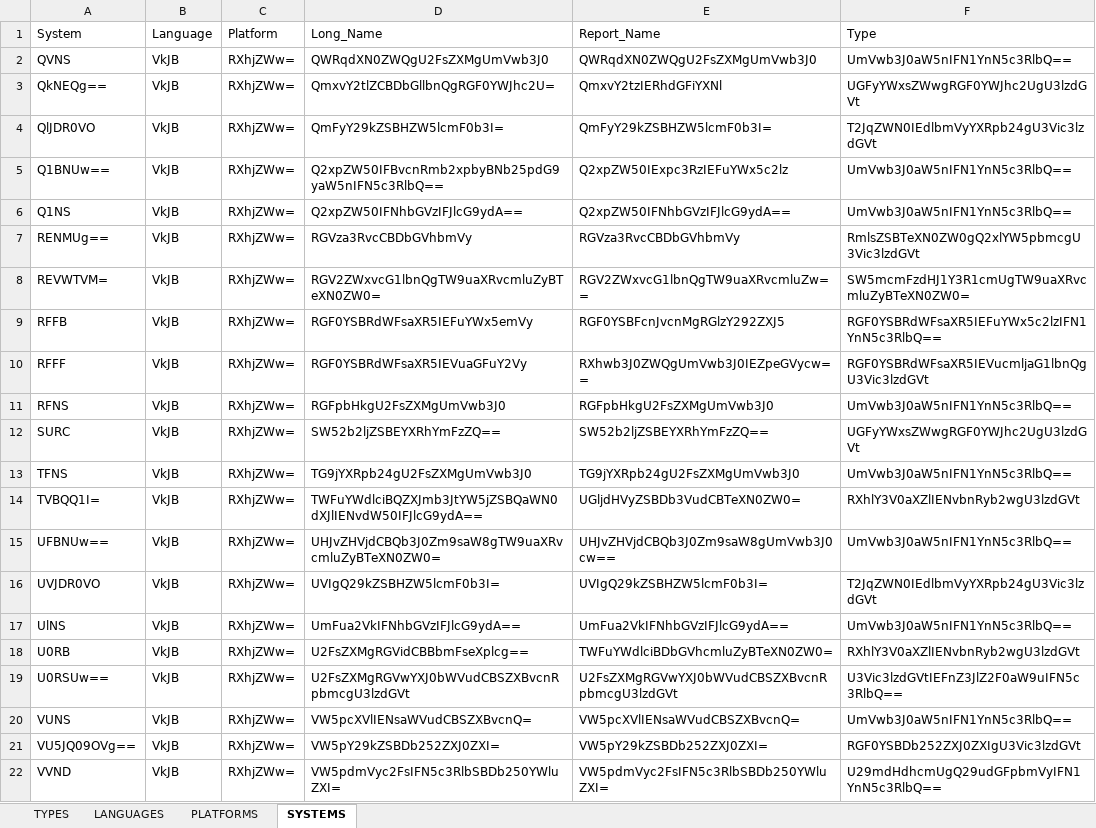
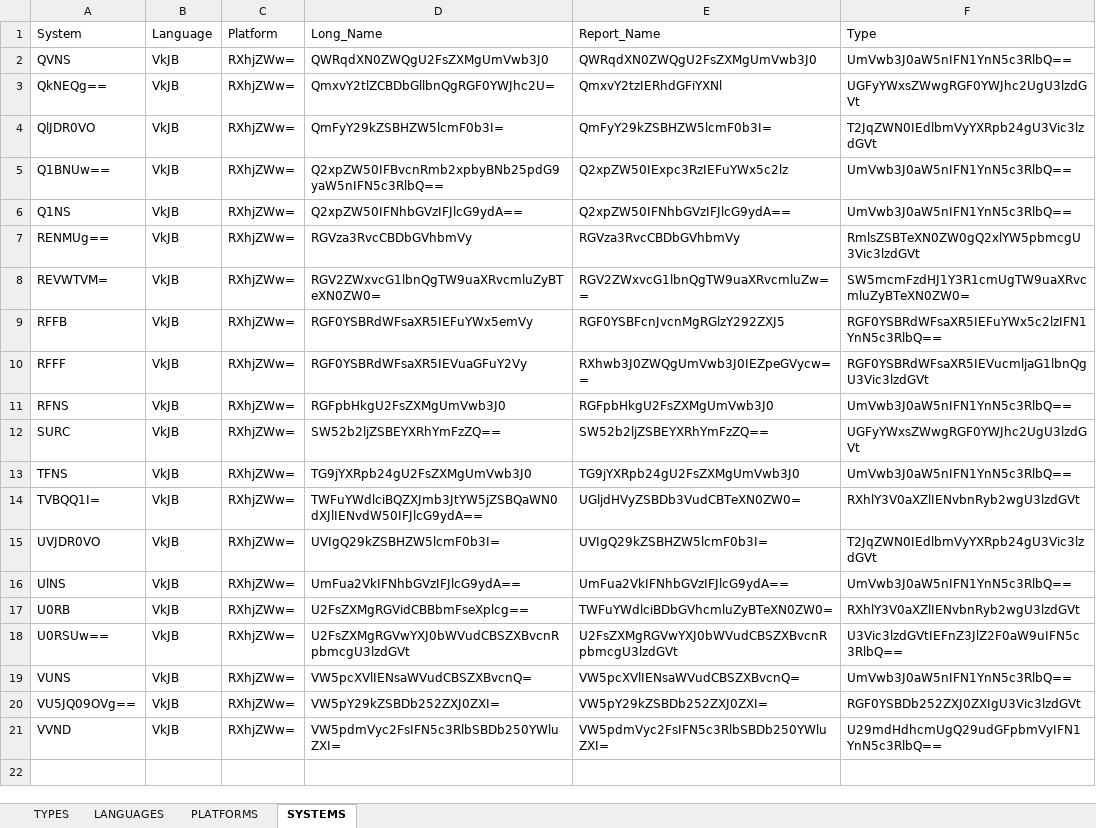
Before and after one commit to SFTTRD/SFTTRD_DEVMS, an Excel workbook: DEVMS_DB.xlsx, sheet SYSTEMS, drawn as a sheet; values as stored, in another font and other column widths than the file's, no borders; table styles not drawn; the diff names each change by its address in the sheet, - before the commit and + after, or states it on an @@ line.

Commit message:
Update DEVMS_DB.xlsx

```diff
--- a/DEVMS_DB.xlsx (sheet SYSTEMS)
+++ b/DEVMS_DB.xlsx (sheet SYSTEMS)
-row 15: UFBNUw== | VkJB | RXhjZWw= | UHJvZHVjdCBQb3J0Zm9saW8gTW9uaXRvcmluZyBTeXN0ZW0= | UHJvZHVjdCBQb3J0Zm9saW8gUmVwb3J0cw== | UmVwb3J0aW5nIFN1YnN5c3RlbQ==
```
